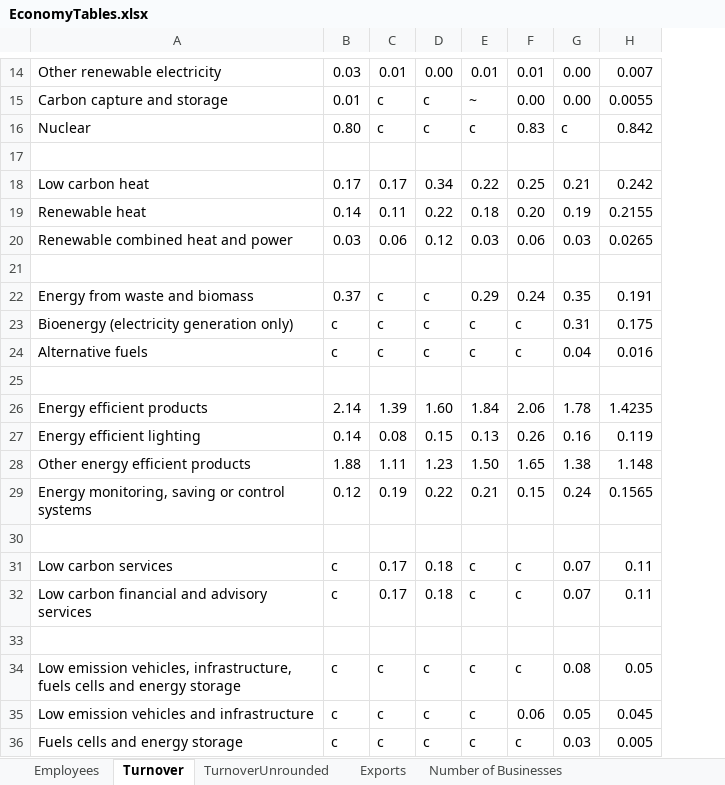
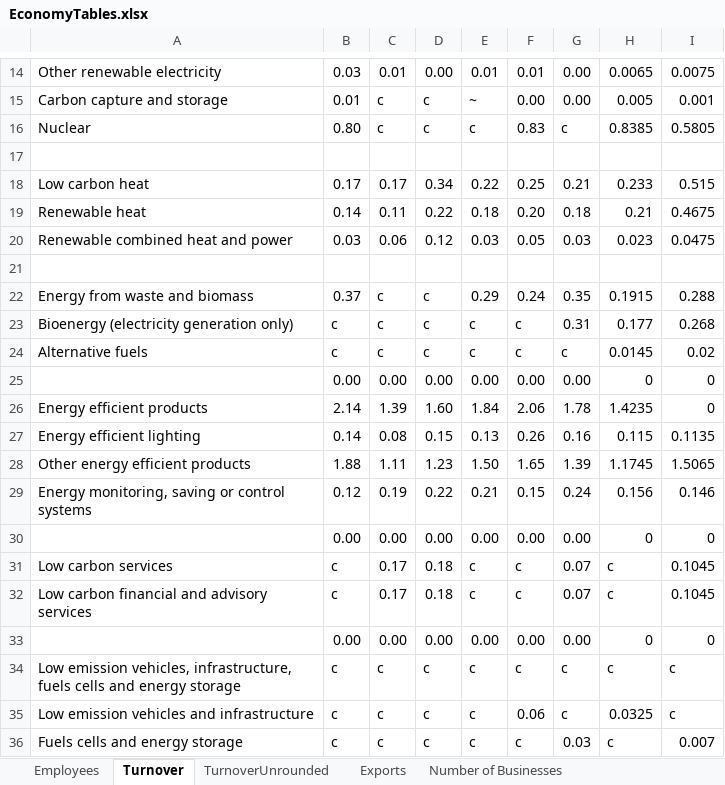
Before and after one commit to sallysemple/Scottish-Energy-Statistics-Hub, an Excel workbook: Structure/2 - Renewables/Economy/EconomyTables.xlsx, sheet Turnover, drawn as a sheet; only a part is shown, gaps mark what is left out; values as stored, in another font and other column widths than the file's, no borders; removed rows and columns are numbered as before the commit, all else as after; the diff covers the shown part only; the diff names each change by its address in the sheet, - before the commit and + after, or states it on an @@ line.

```diff
--- a/Structure/2 - Renewables/Economy/EconomyTables.xlsx (sheet Turnover)
+++ b/Structure/2 - Renewables/Economy/EconomyTables.xlsx (sheet Turnover)
-column H, rows 14-36: 0.007 | 0.0055 | 0.842 |  | 0.242 | 0.2155 | 0.0265 |  | 0.191 | 0.175 | 0.016 |  | 1.4235 | 0.119 | 1.148 | 0.1565 |  | 0.11 | 0.11 |  | 0.05 | 0.045 | 0.005
+column H, rows 14-36: 0.0065 | 0.005 | 0.8385 |  | 0.233 | 0.21 | 0.023 |  | 0.1915 | 0.177 | 0.0145 | 0 | 1.4235 | 0.115 | 1.1745 | 0.156 | 0 | c | c | 0 | c | 0.0325 | c
+column I, rows 14-36: 0.0075 | 0.001 | 0.5805 |  | 0.515 | 0.4675 | 0.0475 |  | 0.288 | 0.268 | 0.02 | 0 | 0 | 0.1135 | 1.5065 | 0.146 | 0 | 0.1045 | 0.1045 | 0 | c | c | 0.007
-G19: 0.19
+G19: 0.18
-F20: 0.06
+F20: 0.05
-G24: 0.04
+G24: c
-row 25: (empty)
+row 25:  | 0.00 | 0.00 | 0.00 | 0.00 | 0.00 | 0.00 | 0 | 0
-G28: 1.38
+G28: 1.39
-row 30: (empty)
+row 30:  | 0.00 | 0.00 | 0.00 | 0.00 | 0.00 | 0.00 | 0 | 0
-row 33: (empty)
+row 33:  | 0.00 | 0.00 | 0.00 | 0.00 | 0.00 | 0.00 | 0 | 0
-G34: 0.08
+G34: c
-G35: 0.05
+G35: c
```
Also changed, not shown: 13 edited cells elsewhere in this sheet, sheet TurnoverUnrounded, sheet Exports, sheet Employees, sheet Number of Businesses, formulas that keep their value, Structure/Sources.xlsx, 51 other files.
